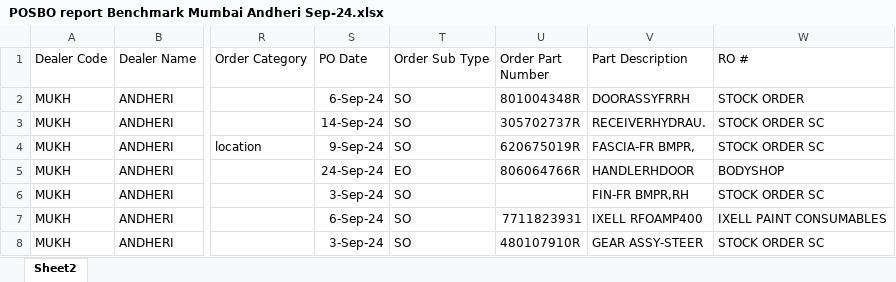
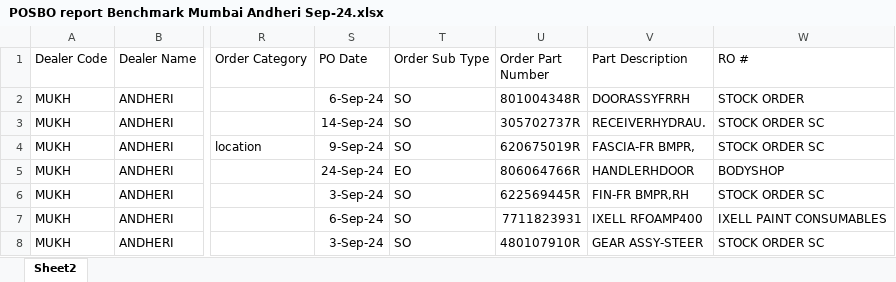
Before and after one commit to KirtiSindhwani-TheDeveloper/lead-time-backend, an Excel workbook: mapping-uploads/POSBO report Benchmark Mumbai Andheri Sep-24.xlsx, sheet Sheet2, drawn as a sheet; only a part is shown, gaps mark what is left out; values as stored, in another font and other column widths than the file's, no borders; the diff names each change by its address in the sheet, - before the commit and + after, or states it on an @@ line.

```diff
--- a/mapping-uploads/POSBO report Benchmark Mumbai Andheri Sep-24.xlsx (sheet Sheet2)
+++ b/mapping-uploads/POSBO report Benchmark Mumbai Andheri Sep-24.xlsx (sheet Sheet2)
-U6 (Order Part Number): (empty)
+U6 (Order Part Number): 622569445R
```
Also changed, not shown: mapping-uploads/H2W MRN Report.xlsx, mapping-uploads/Purchase Order Report - September 2024 11.36 am.xlsx, 13 other files.
